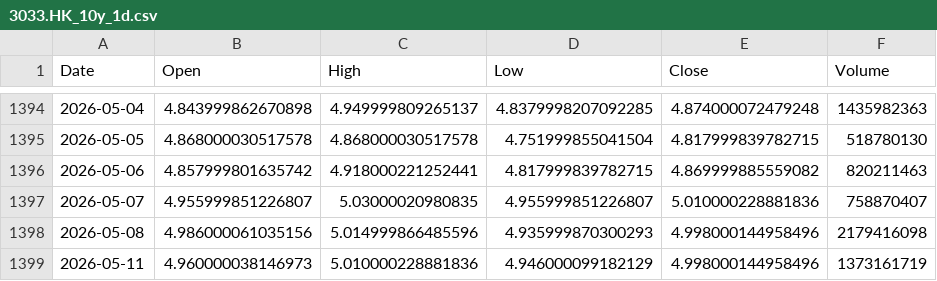
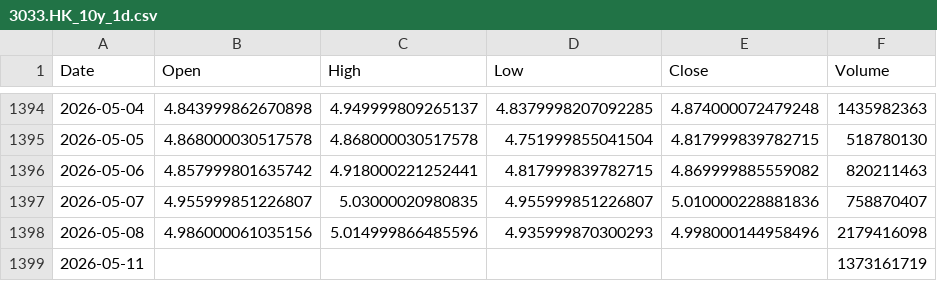
Before and after one commit to cnhjp/quant-trading-system, a CSV file: data/3033.HK_10y_1d.csv, drawn as a sheet; only a part is shown, gaps mark what is left out.

```diff
--- a/data/3033.HK_10y_1d.csv
+++ b/data/3033.HK_10y_1d.csv
@@ -1398,2 +1398,2 @@ Date,Open,High,Low,Close,Volume
 2026-05-08,4.986000061035156,5.014999866485596,4.935999870300293,4.998000144958496,2179416098
-2026-05-11,4.960000038146973,5.010000228881836,4.946000099182129,4.998000144958496,1373161719
+2026-05-11,,,,,1373161719
```
Also changed, not shown: data/510300.SS_10y_1d.csv, data/516350.SS_10y_1d.csv, 3 other files.
